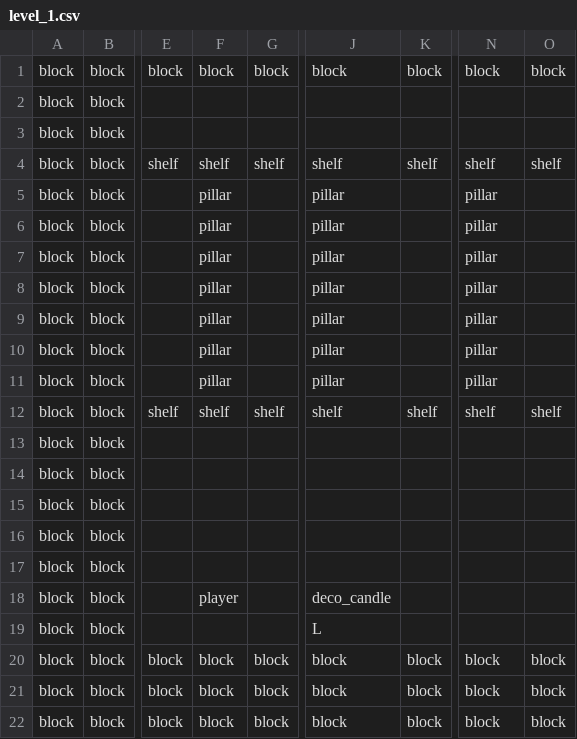
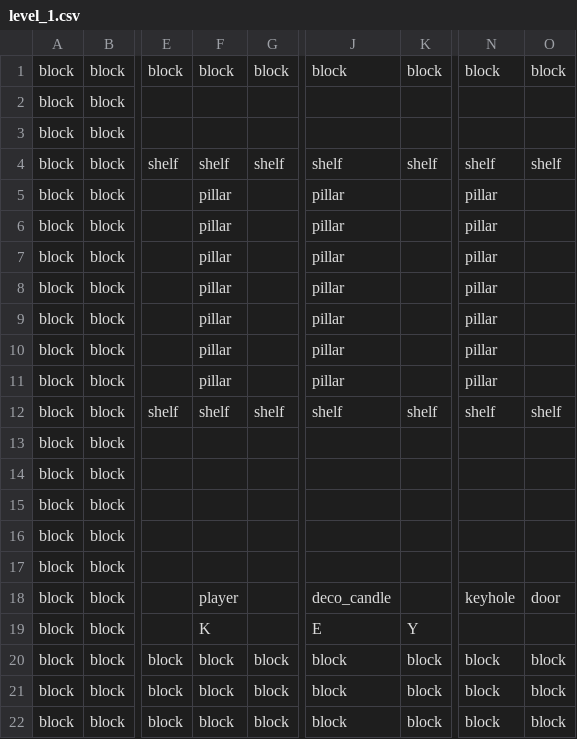
Before and after one commit to rdfaith/library_of_babel, a CSV file: assets/levels/level_1.csv, drawn as a sheet; only a part is shown, gaps mark what is left out; the diff names each change by its address in the sheet, - before the commit and + after, or states it on an @@ line.

Commit message:
Keyhole, door and door animation

```diff
--- a/assets/levels/level_1.csv
+++ b/assets/levels/level_1.csv
-N18: (empty)
+N18: keyhole
-O18: (empty)
+O18: door
-F19: (empty)
+F19: K
-J19: L
+J19: E
-K19: (empty)
+K19: Y
```
Also changed, not shown: 9 other files.
